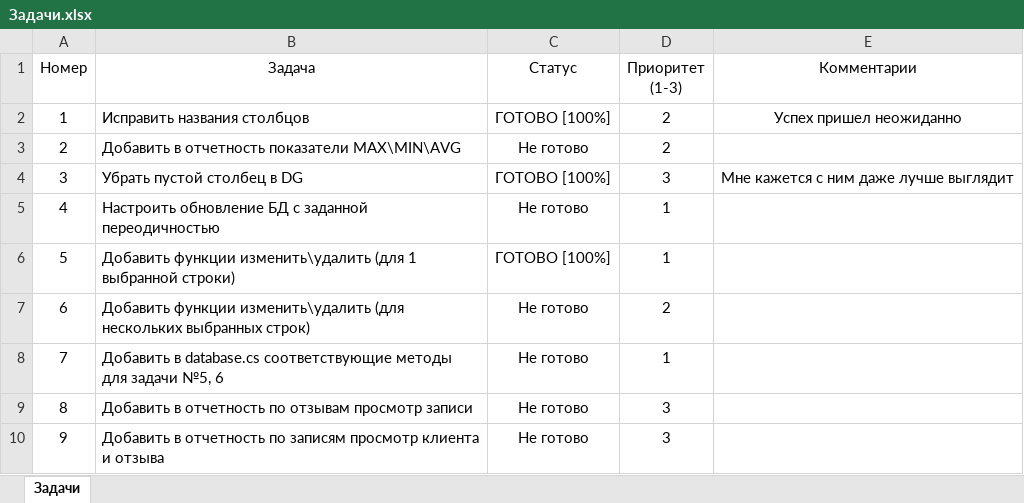
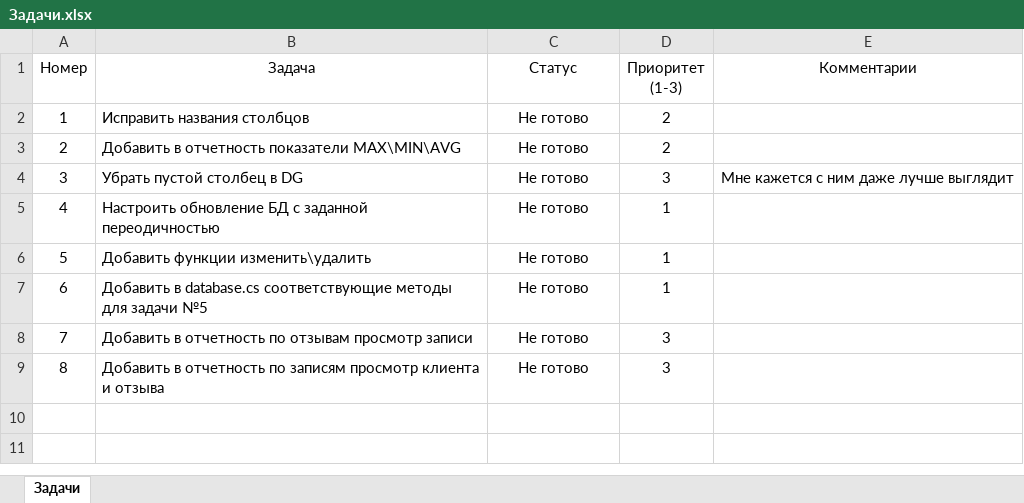
Before and after one commit to NikitaGordienko/CarWash, an Excel workbook: Car wash WPF upd/Задачи.xlsx, sheet Задачи, drawn as a sheet; values as stored, in another font and other column widths than the file's, no borders; removed rows and columns are numbered as before the commit, all else as after; the diff names each change by its address in the sheet, - before the commit and + after, or states it on an @@ line.

```diff
--- a/Car wash WPF upd/Задачи.xlsx (sheet Задачи)
+++ b/Car wash WPF upd/Задачи.xlsx (sheet Задачи)
-C2 (Статус): ГОТОВО [100%]
+C2 (Статус): Не готово
-E2 (Комментарии): Успех пришел неожиданно
+E2 (Комментарии): (empty)
-C4 (Статус): ГОТОВО [100%]
+C4 (Статус): Не готово
-row 6: 5 | Добавить функции изменить\удалить (для 1 выбранной строки) | ГОТОВО [100%] | 1
-row 7: 6 | Добавить функции изменить\удалить (для нескольких выбранных строк) | Не готово | 2
+row 6: 5 | Добавить функции изменить\удалить | Не готово | 1
@@ column A (Номер) renumbered from row 7 down @@
-B7 (Задача): …для задачи №5, 6
+B7 (Задача): …для задачи №5
```
Also changed, not shown: 32 other files.
